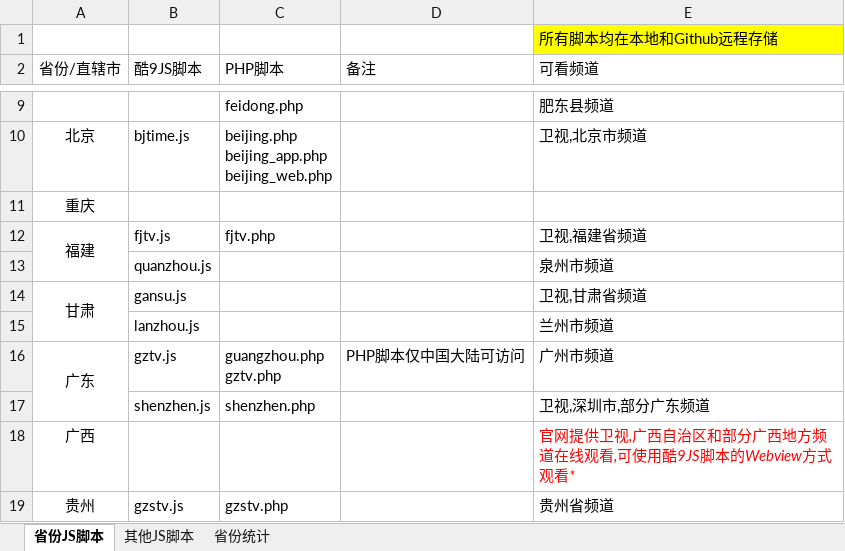
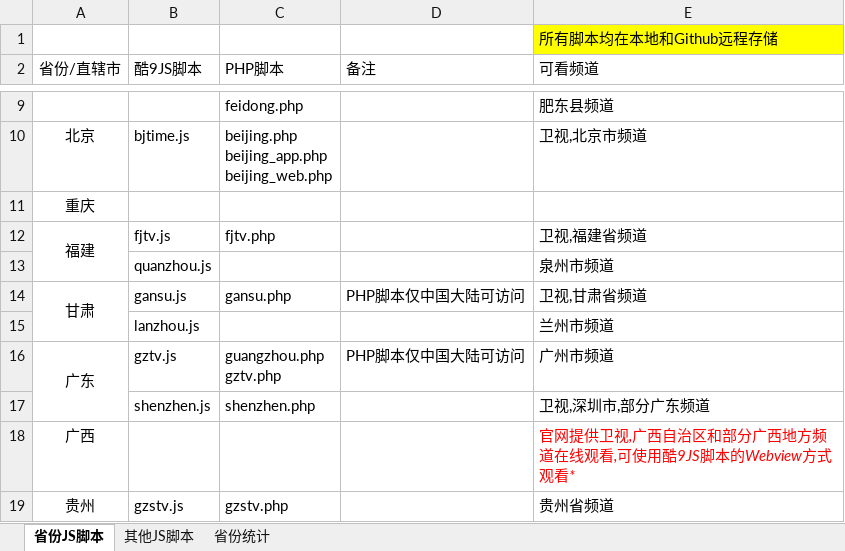
Before and after one commit to Alonso0729/Television, an Excel workbook: 直播源汇总文档/其他文档/脚本汇总统计.xlsx, sheet 省份JS脚本, drawn as a sheet; only a part is shown, gaps mark what is left out; values as stored, in another font and other column widths than the file's, no borders; the diff names each change by its address in the sheet, - before the commit and + after, or states it on an @@ line.

```diff
--- a/直播源汇总文档/其他文档/脚本汇总统计.xlsx (sheet 省份JS脚本)
+++ b/直播源汇总文档/其他文档/脚本汇总统计.xlsx (sheet 省份JS脚本)
-C14 (PHP脚本): (empty)
+C14 (PHP脚本): gansu.php
-D14 (备注): (empty)
+D14 (备注): PHP脚本仅中国大陆可访问
```
Also changed, not shown: 1 other file.
